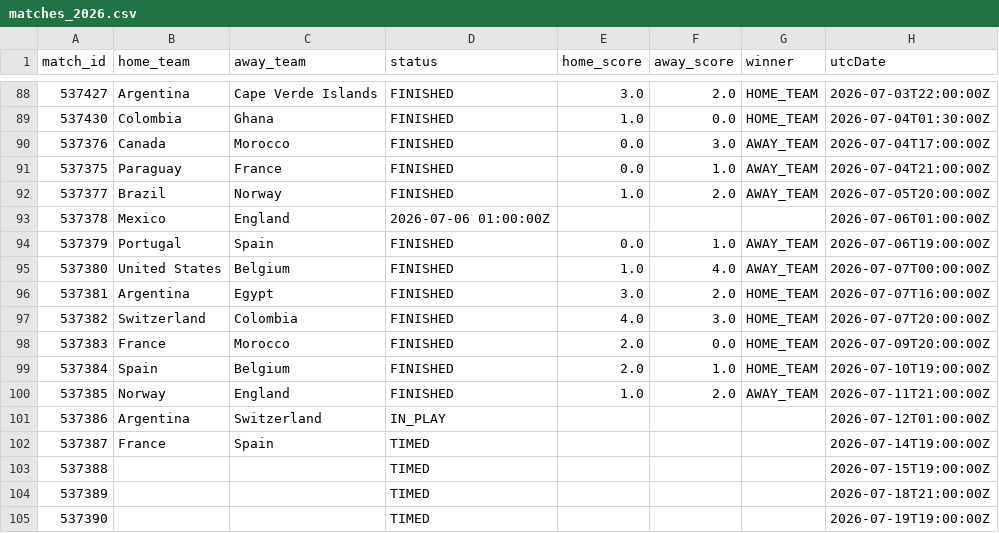
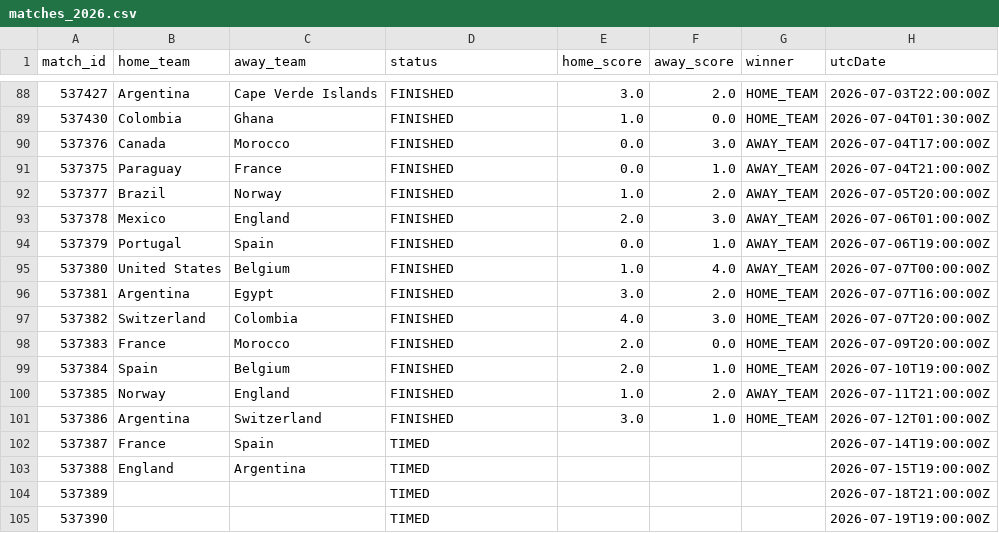
Before and after one commit to michaelsimmo11/WorldCupSweepstake, a CSV file: data/matches_2026.csv, drawn as a sheet; only a part is shown, gaps mark what is left out.

```diff
--- a/data/matches_2026.csv
+++ b/data/matches_2026.csv
@@ -92,3 +92,3 @@ match_id,home_team,away_team,status,home_score,away_score,winner,utcDate
 537377,Brazil,Norway,FINISHED,1.0,2.0,AWAY_TEAM,2026-07-05T20:00:00Z
-537378,Mexico,England,2026-07-06 01:00:00Z,,,,2026-07-06T01:00:00Z
+537378,Mexico,England,FINISHED,2.0,3.0,AWAY_TEAM,2026-07-06T01:00:00Z
 537379,Portugal,Spain,FINISHED,0.0,1.0,AWAY_TEAM,2026-07-06T19:00:00Z
@@ -100,5 +100,5 @@ match_id,home_team,away_team,status,home_score,away_score,winner,utcDate
 537385,Norway,England,FINISHED,1.0,2.0,AWAY_TEAM,2026-07-11T21:00:00Z
-537386,Argentina,Switzerland,IN_PLAY,,,,2026-07-12T01:00:00Z
+537386,Argentina,Switzerland,FINISHED,3.0,1.0,HOME_TEAM,2026-07-12T01:00:00Z
 537387,France,Spain,TIMED,,,,2026-07-14T19:00:00Z
-537388,,,TIMED,,,,2026-07-15T19:00:00Z
+537388,England,Argentina,TIMED,,,,2026-07-15T19:00:00Z
 537389,,,TIMED,,,,2026-07-18T21:00:00Z
```
Also changed, not shown: data/team_stats_2026.csv, 1 other file.
